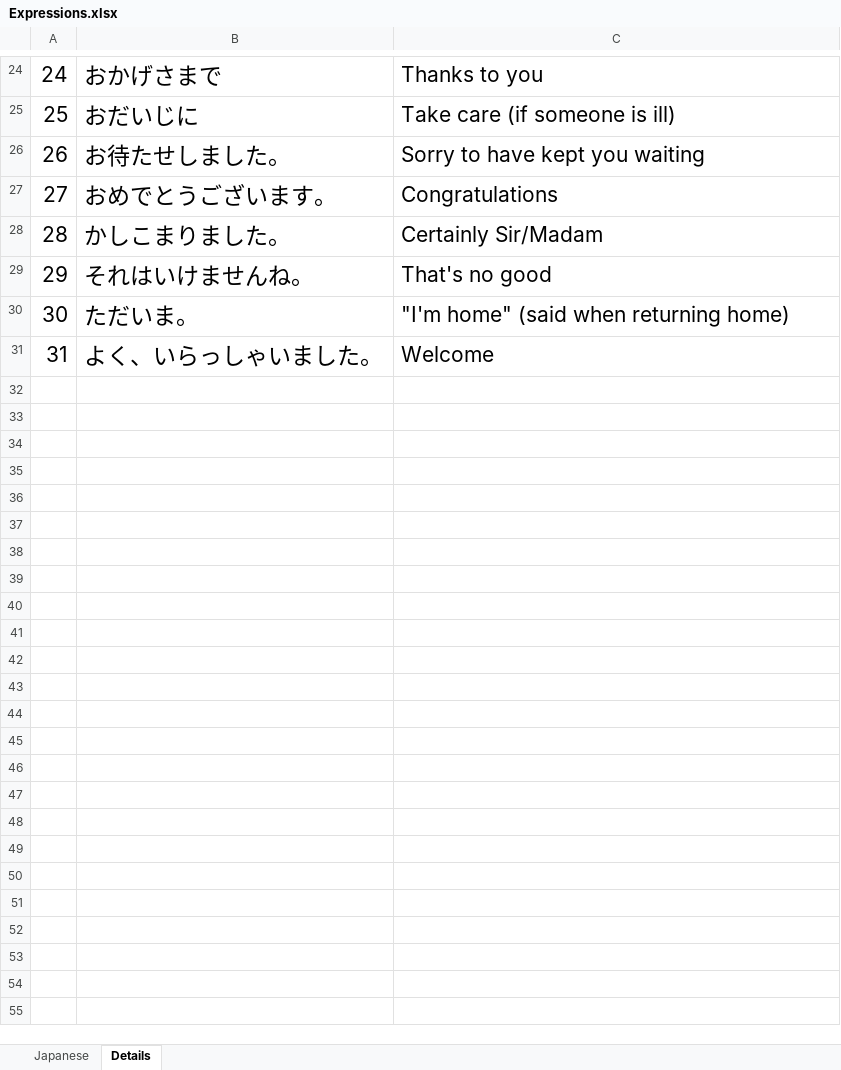
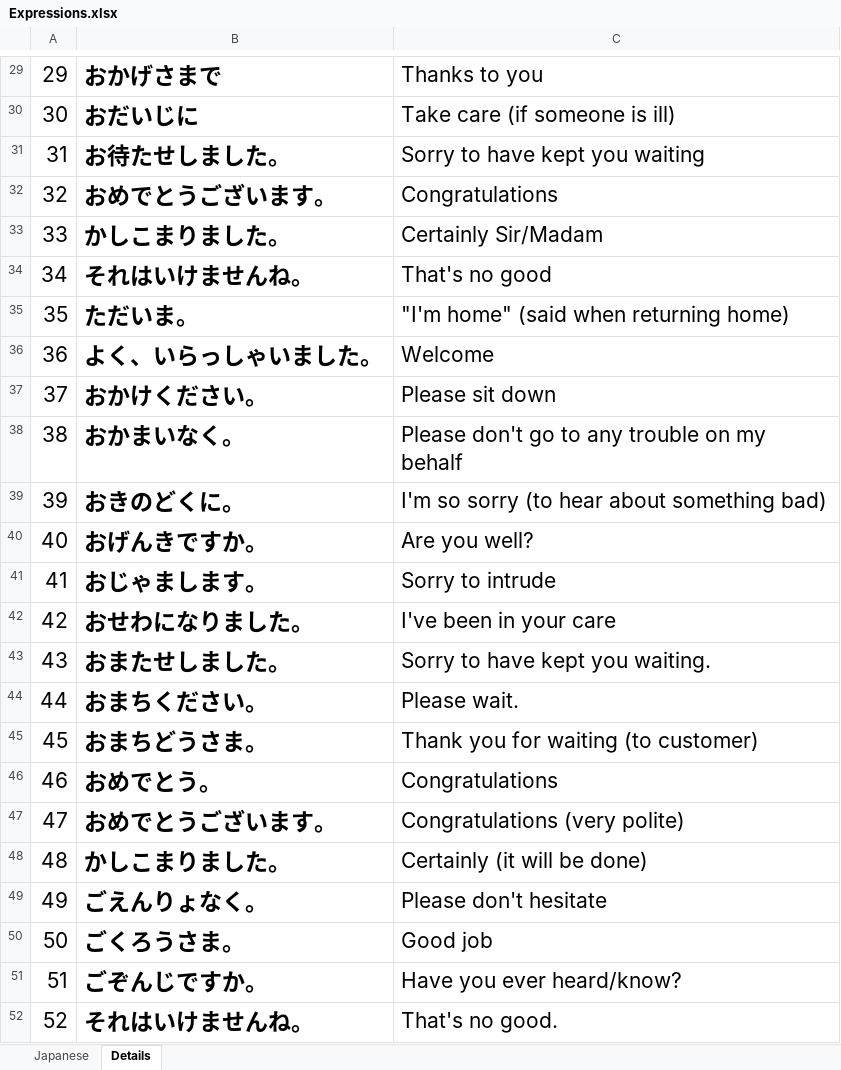
Before and after one commit to TienVNguyen/Japanese, an Excel workbook: jlptstudy.net/Expressions.xlsx, sheet Details, drawn as a sheet; only a part is shown, gaps mark what is left out; values as stored, in another font and other column widths than the file's, no borders; addresses are those after the commit; the diff covers the shown part only; the diff names each change by its address in the sheet, - before the commit and + after, or states it on an @@ line.

```diff
--- a/jlptstudy.net/Expressions.xlsx (sheet Details)
+++ b/jlptstudy.net/Expressions.xlsx (sheet Details)
@@ column A renumbered between rows 7 and 36 @@
-B29:B36 bold: off
+B29:B36 bold: on
+row 37: 37 | おかけください。 | Please sit down
+row 38: 38 | おかまいなく。 | Please don't go to any trouble on my behalf
+row 39: 39 | おきのどくに。 | I'm so sorry (to hear about something bad)
+row 40: 40 | おげんきですか。 | Are you well?
+row 41: 41 | おじゃまします。 | Sorry to intrude
+row 42: 42 | おせわになりました。 | I've been in your care
+row 43: 43 | おまたせしました。 | Sorry to have kept you waiting.
+row 44: 44 | おまちください。 | Please wait.
+row 45: 45 | おまちどうさま。 | Thank you for waiting (to customer)
+row 46: 46 | おめでとう。 | Congratulations
+row 47: 47 | おめでとうございます。 | Congratulations (very polite)
+row 48: 48 | かしこまりました。 | Certainly (it will be done)
+row 49: 49 | ごえんりょなく。 | Please don't hesitate
+row 50: 50 | ごくろうさま。 | Good job
+row 51: 51 | ごぞんじですか。 | Have you ever heard/know?
+row 52: 52 | それはいけませんね。 | That's no good.
```
Also changed, not shown: 6 added rows, 1 removed row, 2 moved rows, 7 edited cells and cell formats elsewhere in this sheet, sheet Japanese.
